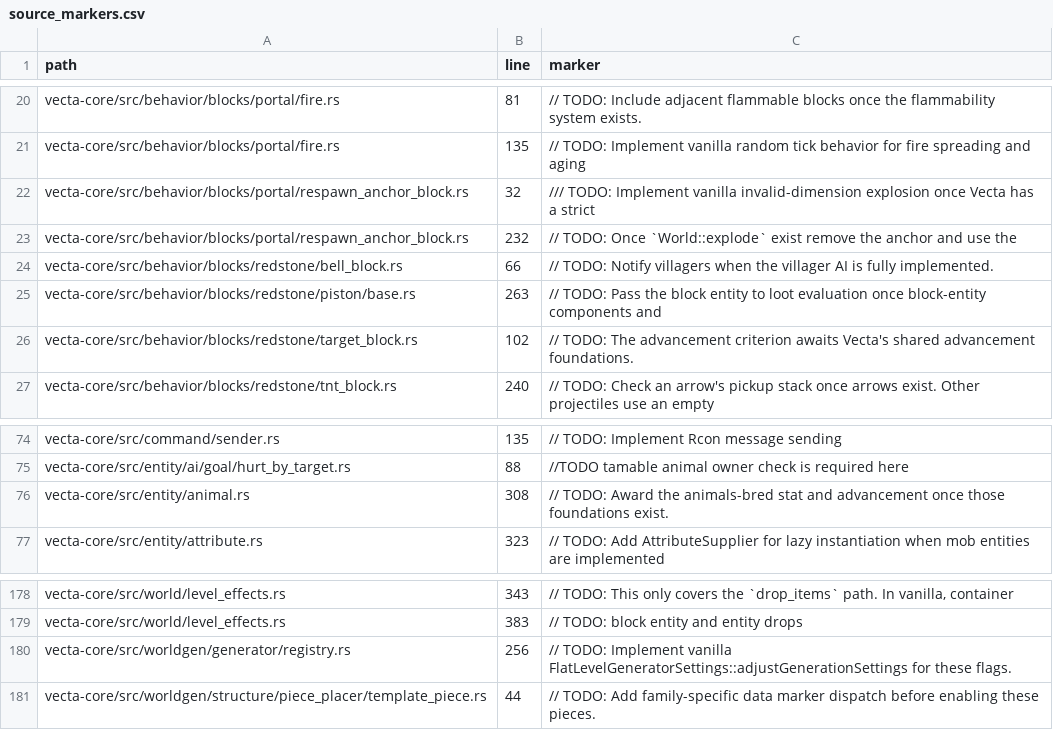
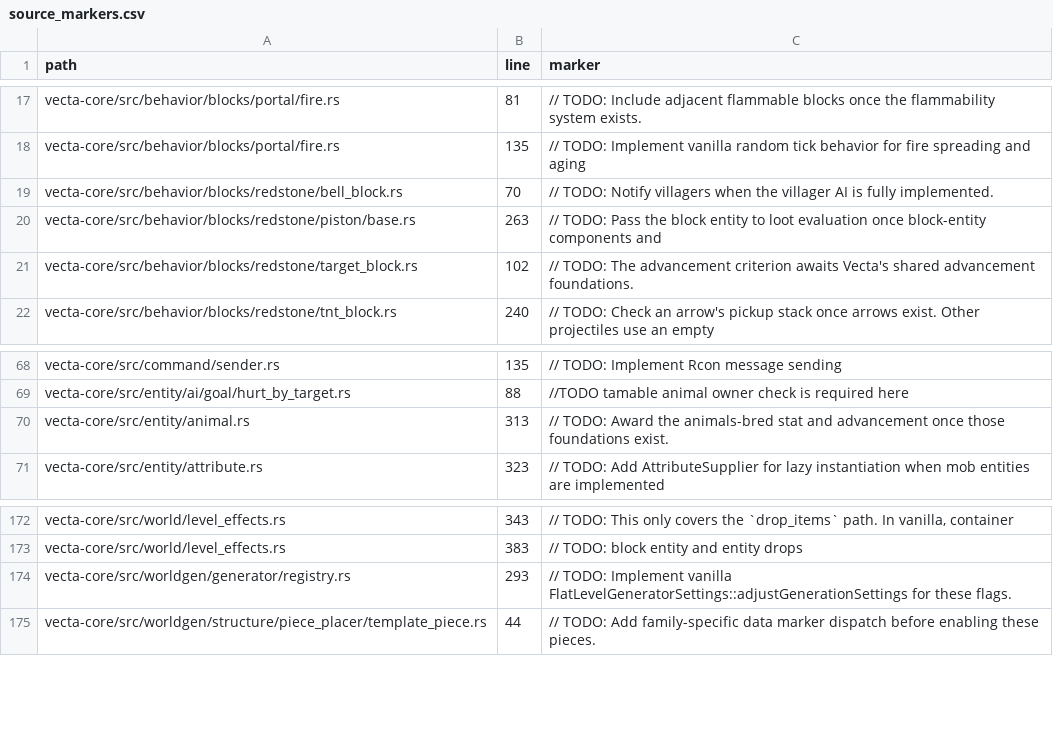
Before and after one commit to Daniiltoptl/VectaMC, a CSV file: planning/audit/source_markers.csv, drawn as a sheet; only a part is shown, gaps mark what is left out; the diff covers the shown part only.

Commit message:
bonemeal: draw from the level random and grow corals
Vanilla `BoneMealItem` and `BonemealableBlock` draw from `level.getRandom()`,
and `growWaterPlant` picks corals by tag with the clicked face. Replace the
`rand`-drawn source with a `RandomAccess` facade: `LevelRandomSource` locks the
level stream per draw and calls the vanilla generators, so no draw is lost and
`rand` traits never wrap a vanilla `RandomSource`.

Restore the coral branch of `grow_water_plant` from Java: corals grow in
`PRODUCES_CORALS_FROM_BONEMEAL` biomes, `WALL_CORALS` appear on the first pass
when the clicked face is horizontal, `UNDERWATER_BONEMEALS` sit behind
`nextInt(4) == 0`, wall corals retry their facing up to four times, and every
tag pick is one bounded draw over the tag list.

Vegetation random ticks now draw from the level random like
`BlockState.randomTick`, and beetroot's bonemeal age increase divides the
inherited increase by three.

```diff
--- a/planning/audit/source_markers.csv
+++ b/planning/audit/source_markers.csv
@@ -21,5 +18,3 @@ vecta-core/src/behavior/blocks/portal/fire.rs,81,// TODO: Include adjacent flamm
 vecta-core/src/behavior/blocks/portal/fire.rs,135,// TODO: Implement vanilla random tick behavior for fire spreading and aging
-vecta-core/src/behavior/blocks/portal/respawn_anchor_block.rs,32,/// TODO: Implement vanilla invalid-dimension explosion once Vecta has a strict
-vecta-core/src/behavior/blocks/portal/respawn_anchor_block.rs,232,// TODO: Once `World::explode` exist remove the anchor and use the
-vecta-core/src/behavior/blocks/redstone/bell_block.rs,66,// TODO: Notify villagers when the villager AI is fully implemented.
+vecta-core/src/behavior/blocks/redstone/bell_block.rs,70,// TODO: Notify villagers when the villager AI is fully implemented.
 vecta-core/src/behavior/blocks/redstone/piston/base.rs,263,// TODO: Pass the block entity to loot evaluation once block-entity components and
@@ -75,3 +69,3 @@ vecta-core/src/command/sender.rs,135,// TODO: Implement Rcon message sending
 vecta-core/src/entity/ai/goal/hurt_by_target.rs,88,//TODO tamable animal owner check is required here
-vecta-core/src/entity/animal.rs,308,// TODO: Award the animals-bred stat and advancement once those foundations exist.
+vecta-core/src/entity/animal.rs,313,// TODO: Award the animals-bred stat and advancement once those foundations exist.
 vecta-core/src/entity/attribute.rs,323,// TODO: Add AttributeSupplier for lazy instantiation when mob entities are implemented
@@ -179,3 +173,3 @@ vecta-core/src/world/level_effects.rs,343,"// TODO: This only covers the `drop_i
 vecta-core/src/world/level_effects.rs,383,// TODO: block entity and entity drops
-vecta-core/src/worldgen/generator/registry.rs,256,// TODO: Implement vanilla FlatLevelGeneratorSettings::adjustGenerationSettings for these flags.
+vecta-core/src/worldgen/generator/registry.rs,293,// TODO: Implement vanilla FlatLevelGeneratorSettings::adjustGenerationSettings for these flags.
 vecta-core/src/worldgen/structure/piece_placer/template_piece.rs,44,// TODO: Add family-specific data marker dispatch before enabling these pieces.
```
Also changed, not shown: 8 added rows, 12 removed rows and 62 edited cells elsewhere in this file, 56 other files.
